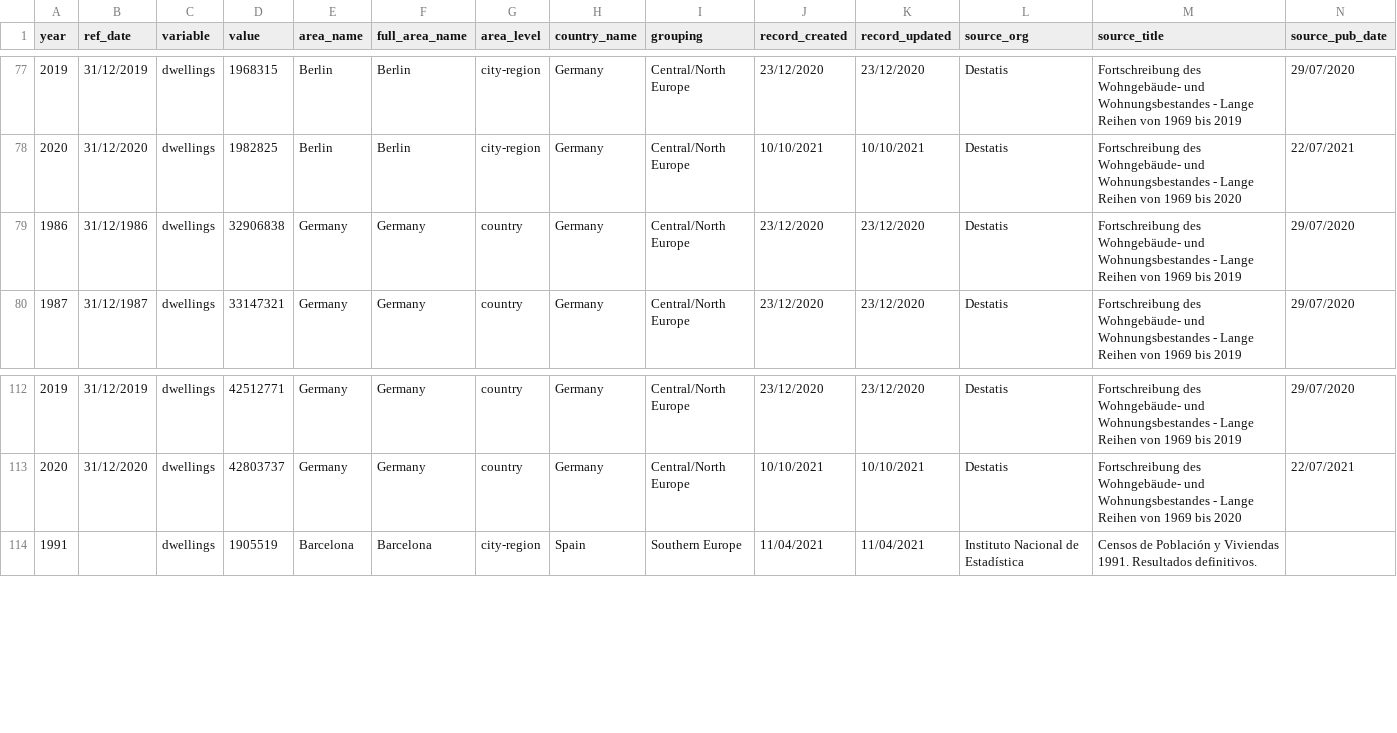
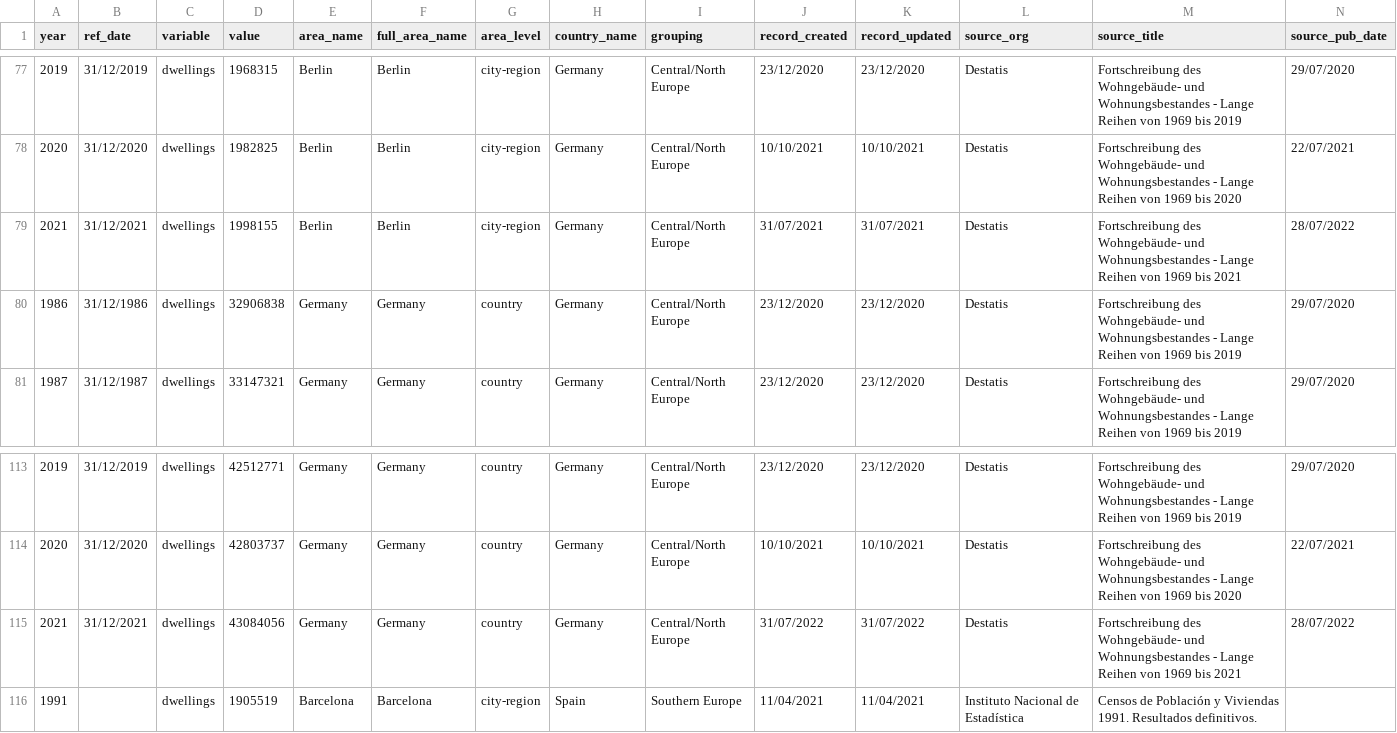
Before and after one commit to jgleeson/PublicHouse, a CSV file: dataset.csv, drawn as a sheet; only a part is shown, gaps mark what is left out; rows hold the shown columns only; the diff names each change by its address in the sheet, - before the commit and + after, or states it on an @@ line.

Commit message:
Updated Germany and Berlin dwelling data to 2021

```diff
--- a/dataset.csv
+++ b/dataset.csv
+row 79: 2021 | 31/12/2021 | dwellings | 1998155 | Berlin | Berlin | city-region | Germany | Central/North Europe | 31/07/2021 | 31/07/2021 | Destatis | Fortschreibung des Wohngebäude- und Wohnungsbestandes - Lange Reihen von 1969 bis 2021 | 28/07/2022
+row 115: 2021 | 31/12/2021 | dwellings | 43084056 | Germany | Germany | country | Germany | Central/North Europe | 31/07/2022 | 31/07/2022 | Destatis | Fortschreibung des Wohngebäude- und Wohnungsbestandes - Lange Reihen von 1969 bis 2021 | 28/07/2022
```
